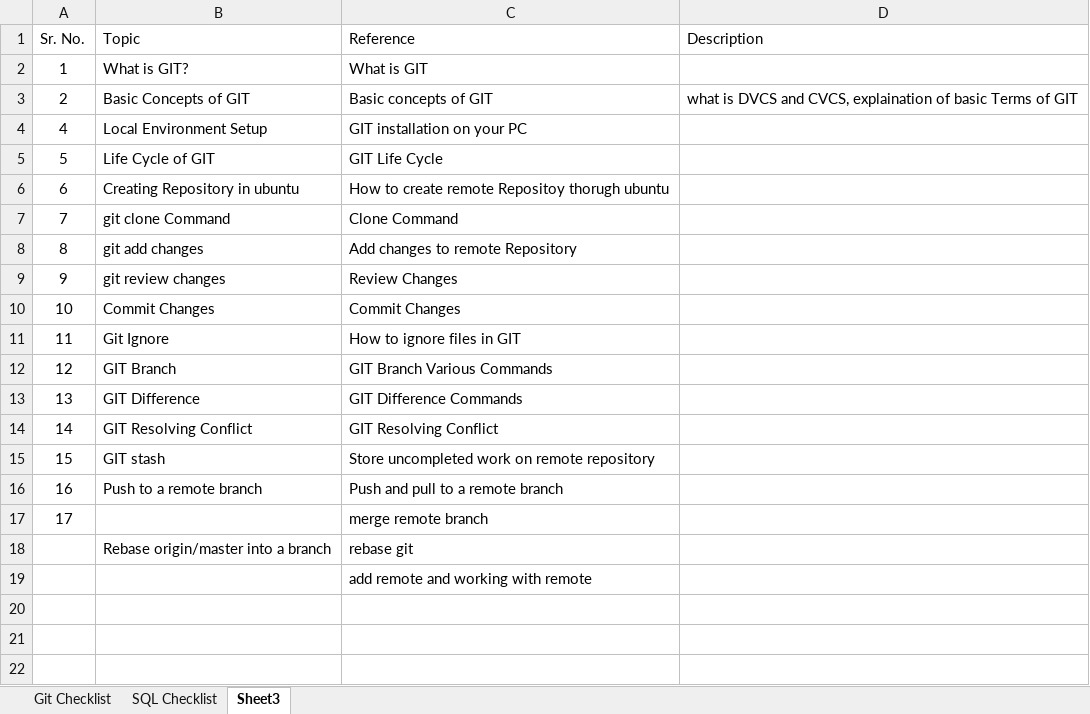
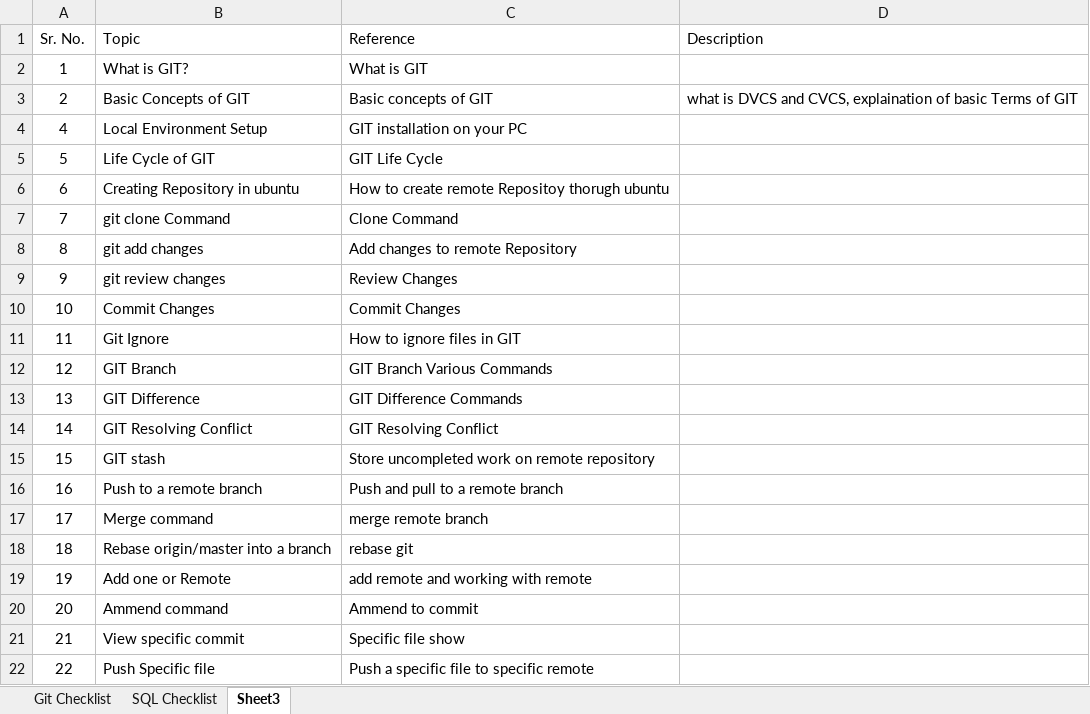
Before and after one commit to MeetParikh01/ITE-304, an Excel workbook: Checklist.xlsx, sheet Sheet3, drawn as a sheet; values as stored, in another font and other column widths than the file's, no borders; removed rows and columns are numbered as before the commit, all else as after; the diff names each change by its address in the sheet, - before the commit and + after, or states it on an @@ line.

Commit message:
as

```diff
--- a/Checklist.xlsx (sheet Sheet3)
+++ b/Checklist.xlsx (sheet Sheet3)
-B17 (Topic): (empty)
+B17 (Topic): Merge command
-A18 (Sr. No.): (empty)
+A18 (Sr. No.): 18
-row 19:  |  | add remote and working with remote
+row 19: 19 | Add one or Remote | add remote and working with remote
+row 20: 20 | Ammend command | Ammend to commit
+row 21: 21 | View specific commit | Specific file show
+row 22: 22 | Push Specific file | Push a specific file to specific remote
```
Also changed, not shown: sheet Git Checklist.
